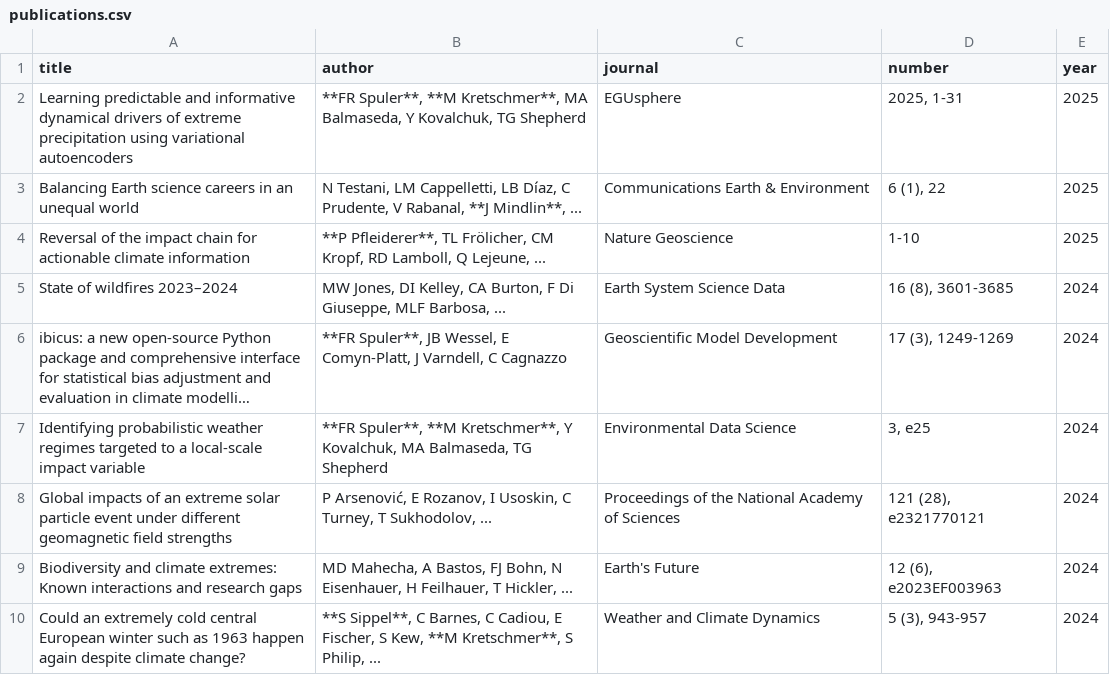
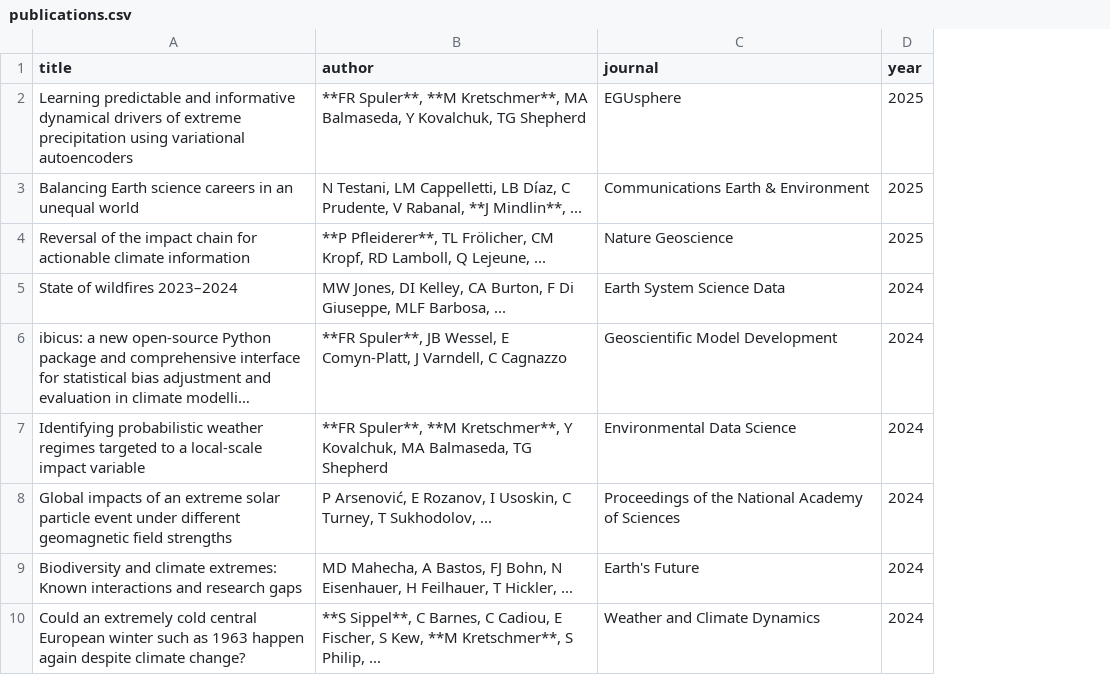
Before and after one commit to LIM-Climate-Causality/lim-climate-causality.github.io, a CSV file: publications/publications.csv, drawn as a sheet; only a part is shown; long unchanged cells end in …; the diff names each change by its address in the sheet, - before the commit and + after, or states it on an @@ line.

Commit message:
Update publications.csv

```diff
--- a/publications/publications.csv
+++ b/publications/publications.csv
-column D (number), rows 2-10: 2025, 1-31 | 6 (1), 22 | 1-10 | 16 (8), 3601-3685 | 17 (3), 1249-1269 | 3, e25 | 121 (28), e2321770121 | 12 (6), e2023EF003963 | 5 (3), 943-957
```
